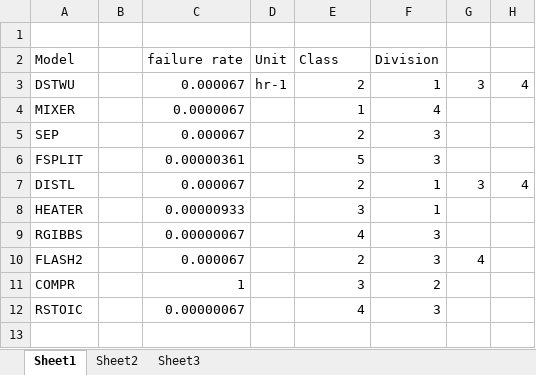
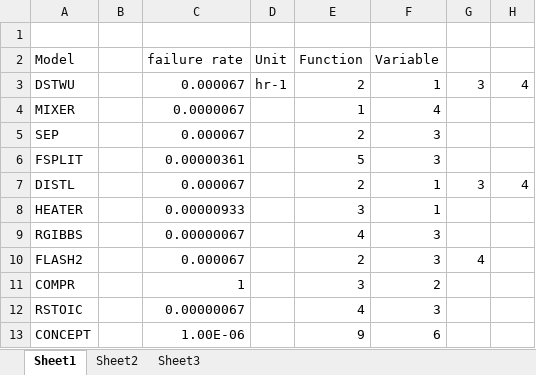
Before and after one commit to sidjai/iehs_index, an Excel workbook: GlobalVars/classdesignations.xlsx, sheet Sheet1, drawn as a sheet; values as stored, in another font and other column widths than the file's, no borders; the diff names each change by its address in the sheet, - before the commit and + after, or states it on an @@ line.

```diff
--- a/GlobalVars/classdesignations.xlsx (sheet Sheet1)
+++ b/GlobalVars/classdesignations.xlsx (sheet Sheet1)
-E2: Class
+E2: Function
-F2: Division
+F2: Variable
+row 13: CONCEPT |  | 1.00E-06 |  | 9 | 6
```
Also changed, not shown: sheet Sheet2, sheet Sheet3, 4 other files.
